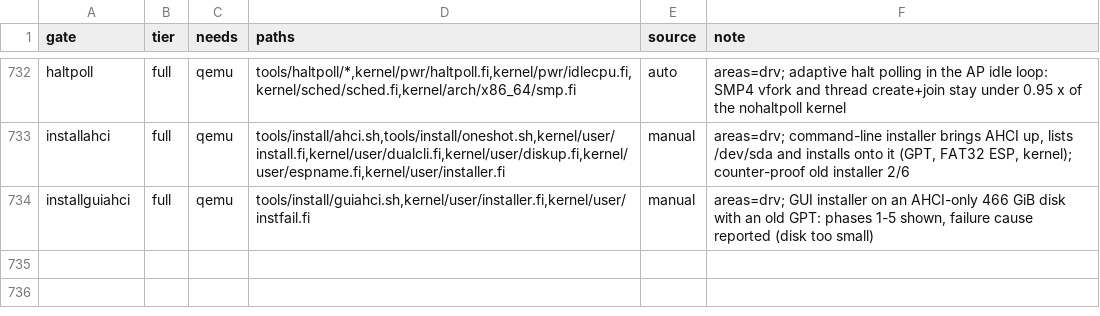
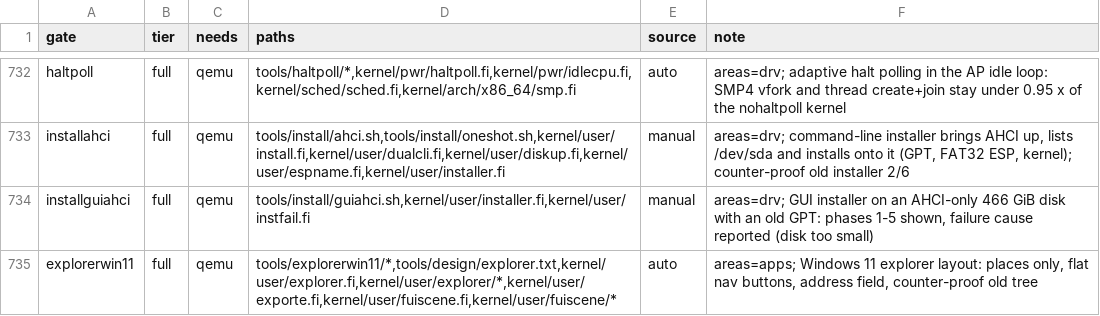
Before and after one commit to Flei-123/Osum, a TSV file: tools/qa/gates.tsv, drawn as a sheet; only a part is shown, gaps mark what is left out; the diff names each change by its address in the sheet, - before the commit and + after, or states it on an @@ line.

Commit message:
explorer: Windows 11 layout, places-only navigation, flat nav buttons, address field with home icon

```diff
--- a/tools/qa/gates.tsv
+++ b/tools/qa/gates.tsv
+row 735: explorerwin11 | full | qemu | tools/explorerwin11/*,tools/design/explorer.txt,kernel/user/explorer.fi,kernel/user/explorer/*,kernel/user/exporte.fi,kernel/user/fuiscene.fi,kernel/user/fuiscene/* | auto | areas=apps; Windows 11 explorer layout: places only, flat nav buttons, address field, counter-proof old tree
```
Also changed, not shown: 9 other files.
